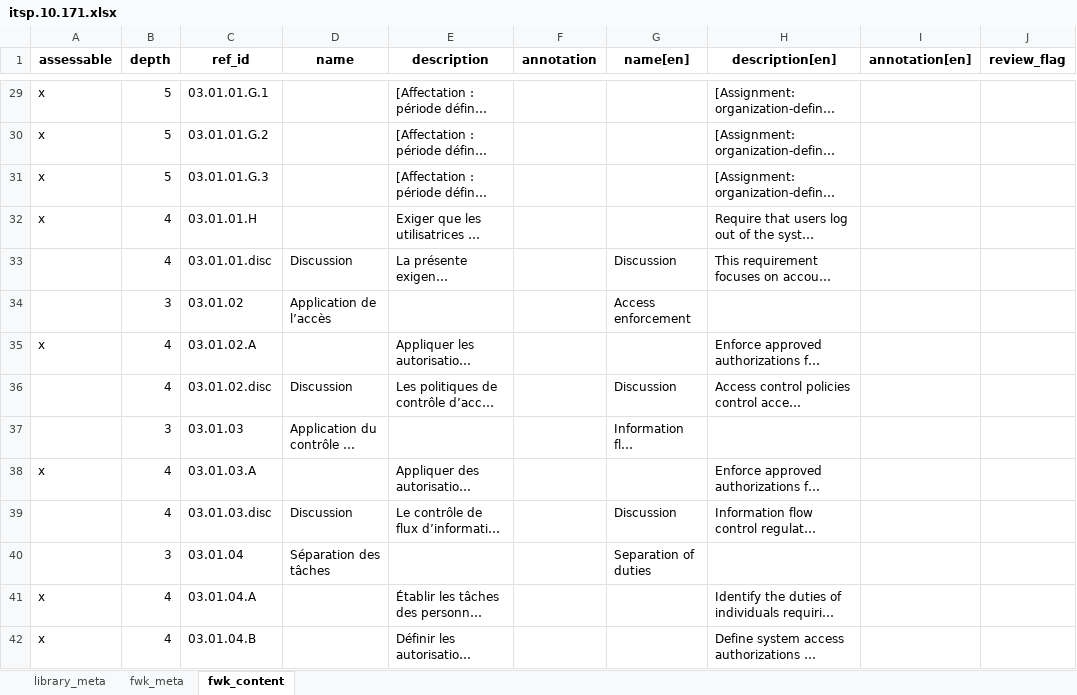
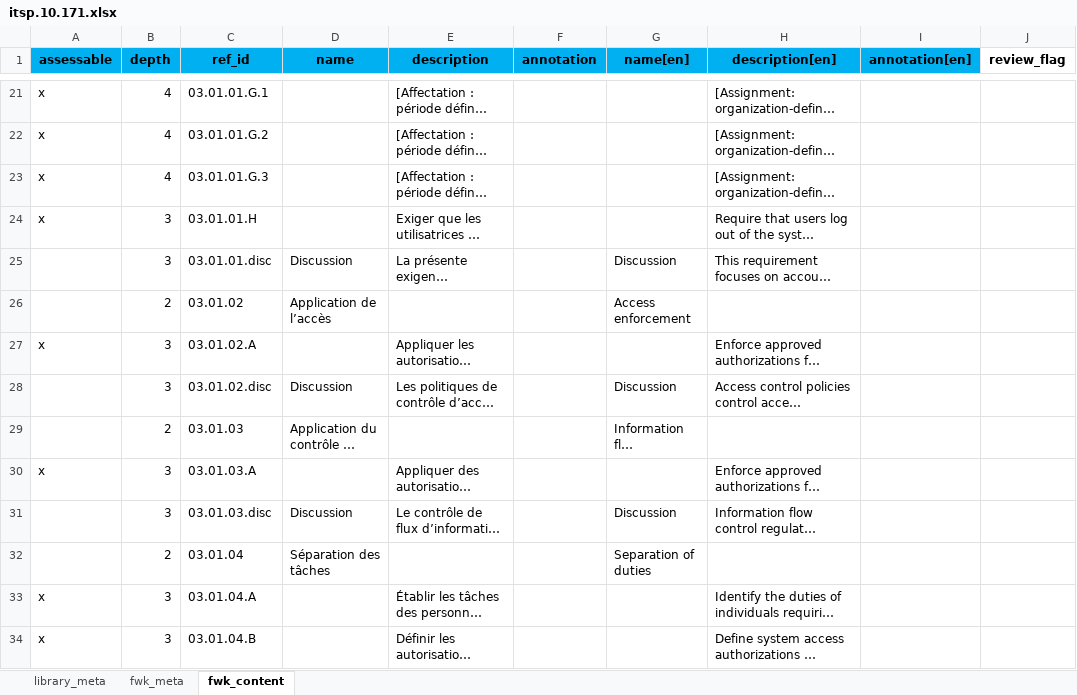
Before and after one commit to intuitem/ciso-assistant-community, an Excel workbook: tools/excel/canada/itsp.10.171.xlsx, sheet fwk_content, drawn as a sheet; only a part is shown, gaps mark what is left out; long unchanged cells end in …; values as stored, in another font and other column widths than the file's, no borders; table styles not drawn; addresses are those after the commit; the diff covers the shown part only; the diff names each change by its address in the sheet, - before the commit and + after, or states it on an @@ line.

```diff
--- a/tools/excel/canada/itsp.10.171.xlsx (sheet fwk_content)
+++ b/tools/excel/canada/itsp.10.171.xlsx (sheet fwk_content)
-A1:I1 fill: none
+A1:I1 fill: #00B0F0
-B21:B23 (depth): 5
+B21:B23 (depth): 4
-B24:B25 (depth): 4
+B24:B25 (depth): 3
-B26 (depth): 3
+B26 (depth): 2
-B27:B28 (depth): 4
+B27:B28 (depth): 3
-B29 (depth): 3
+B29 (depth): 2
-B30:B31 (depth): 4
+B30:B31 (depth): 3
-B32 (depth): 3
+B32 (depth): 2
-B33:B34 (depth): 4
+B33:B34 (depth): 3
```
Also changed, not shown: 8 removed rows and 484 edited cells elsewhere in this sheet, sheet fwk_meta, sheet library_meta, 1 other file.
